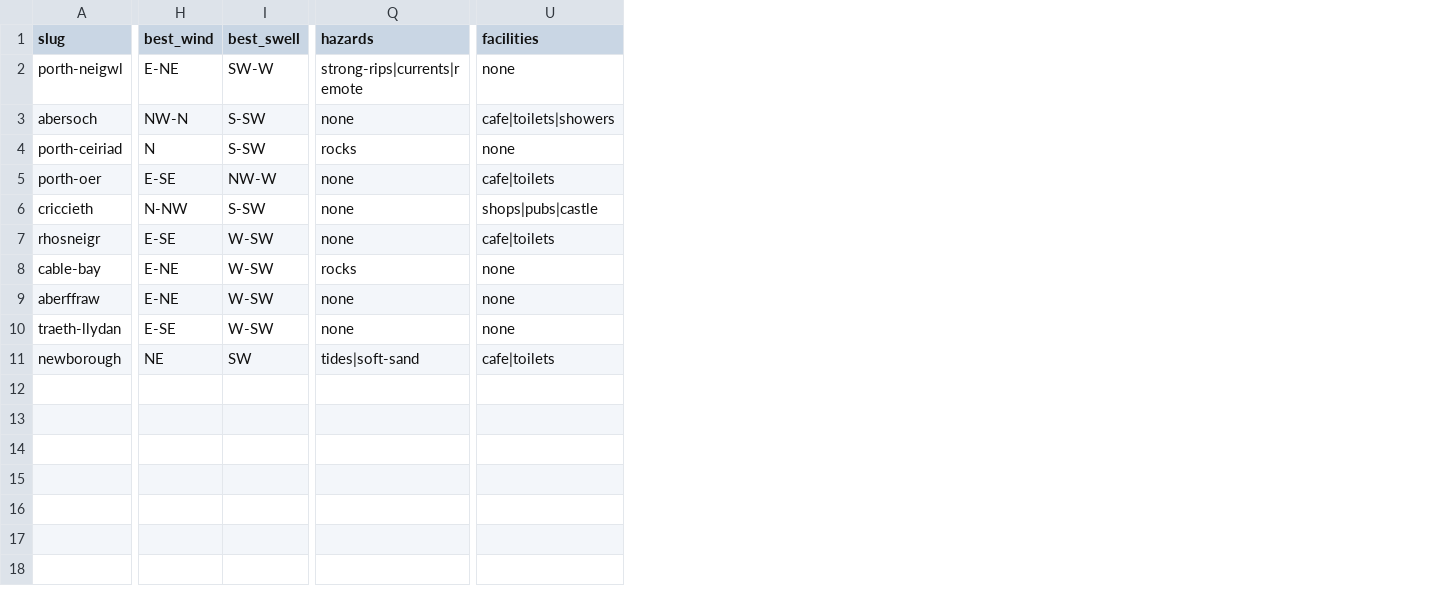
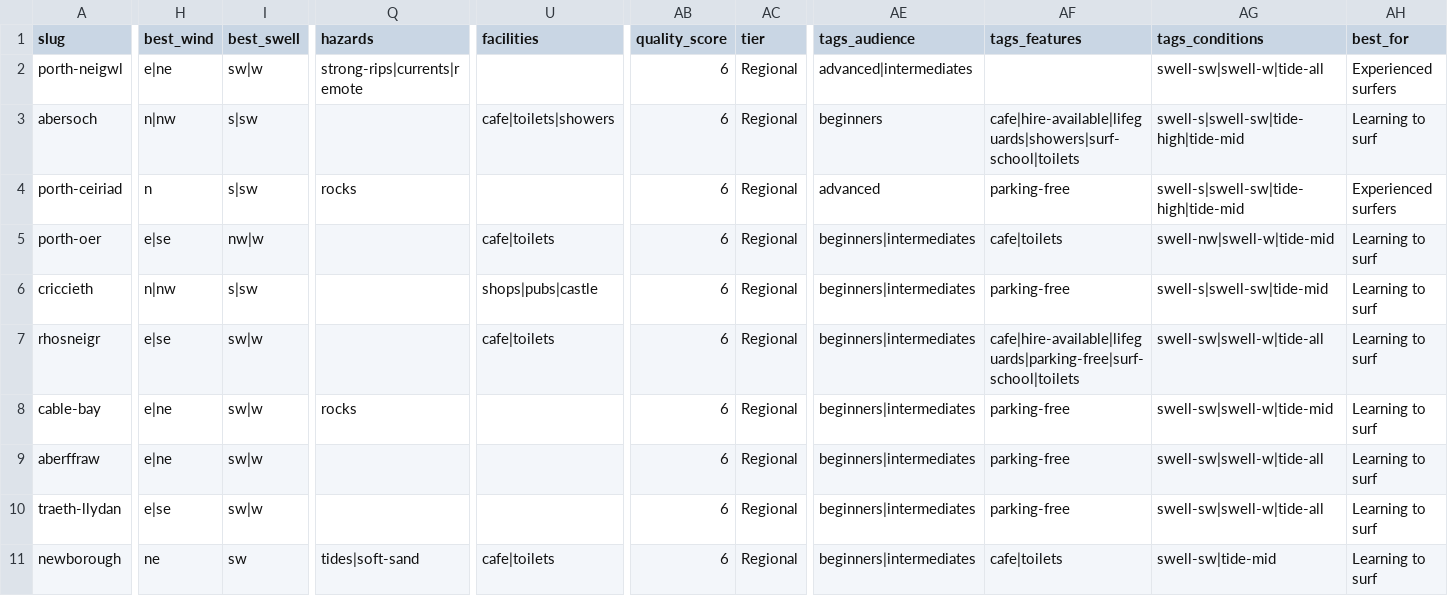
Before and after one commit to mk-162/Adventure-Site, a CSV file: content/spots/surfing/north-wales.csv, drawn as a sheet; only a part is shown, gaps mark what is left out; the diff names each change by its address in the sheet, - before the commit and + after, or states it on an @@ line.

```diff
--- a/content/spots/surfing/north-wales.csv
+++ b/content/spots/surfing/north-wales.csv
+column AB (quality_score), rows 2-11: all 6
+column AC (tier), rows 2-11: all Regional
+column AE (tags_audience), rows 2-11: advanced|intermediates | beginners | advanced | beginners|intermediates | beginners|intermediates | beginners|intermediates | beginners|intermediates | beginners|intermediates | beginners|intermediates | beginners|intermediates
+column AF (tags_features), rows 3-11: cafe|hire-available|lifeguards|showers|surf-school|toilets | parking-free | cafe|toilets | parking-free | cafe|hire-available|lifeguards|parking-free|surf-school|toilets | parking-free | parking-free | parking-free | cafe|toilets
+column AG (tags_conditions), rows 2-11: swell-sw|swell-w|tide-all | swell-s|swell-sw|tide-high|tide-mid | swell-s|swell-sw|tide-high|tide-mid | swell-nw|swell-w|tide-mid | swell-s|swell-sw|tide-mid | swell-sw|swell-w|tide-all | swell-sw|swell-w|tide-mid | swell-sw|swell-w|tide-all | swell-sw|swell-w|tide-all | swell-sw|tide-mid
+column AH (best_for), rows 2-11: Experienced surfers | Learning to surf | Experienced surfers | Learning to surf | Learning to surf | Learning to surf | Learning to surf | Learning to surf | Learning to surf | Learning to surf
-H2 (best_wind): E-NE
+H2 (best_wind): e|ne
-I2 (best_swell): SW-W
+I2 (best_swell): sw|w
-U2 (facilities): none
+U2 (facilities): (empty)
-H3 (best_wind): NW-N
+H3 (best_wind): n|nw
-I3:I4 (best_swell): S-SW
+I3:I4 (best_swell): s|sw
-Q3 (hazards): none
+Q3 (hazards): (empty)
-H4 (best_wind): N
+H4 (best_wind): n
-U4 (facilities): none
+U4 (facilities): (empty)
-H5 (best_wind): E-SE
+H5 (best_wind): e|se
-I5 (best_swell): NW-W
+I5 (best_swell): nw|w
-Q5:Q7 (hazards): none
+Q5:Q7 (hazards): (empty)
-H6 (best_wind): N-NW
+H6 (best_wind): n|nw
-I6 (best_swell): S-SW
+I6 (best_swell): s|sw
-H7 (best_wind): E-SE
+H7 (best_wind): e|se
-I7:I10 (best_swell): W-SW
+I7:I10 (best_swell): sw|w
-H8:H9 (best_wind): E-NE
+H8:H9 (best_wind): e|ne
-U8:U10 (facilities): none
+U8:U10 (facilities): (empty)
-Q9:Q10 (hazards): none
+Q9:Q10 (hazards): (empty)
-H10 (best_wind): E-SE
+H10 (best_wind): e|se
-H11 (best_wind): NE
+H11 (best_wind): ne
-I11 (best_swell): SW
+I11 (best_swell): sw
```
Also changed, not shown: content/spots/surfing/breaks.csv, content/spots/surfing/gower.csv, 1 other file.
